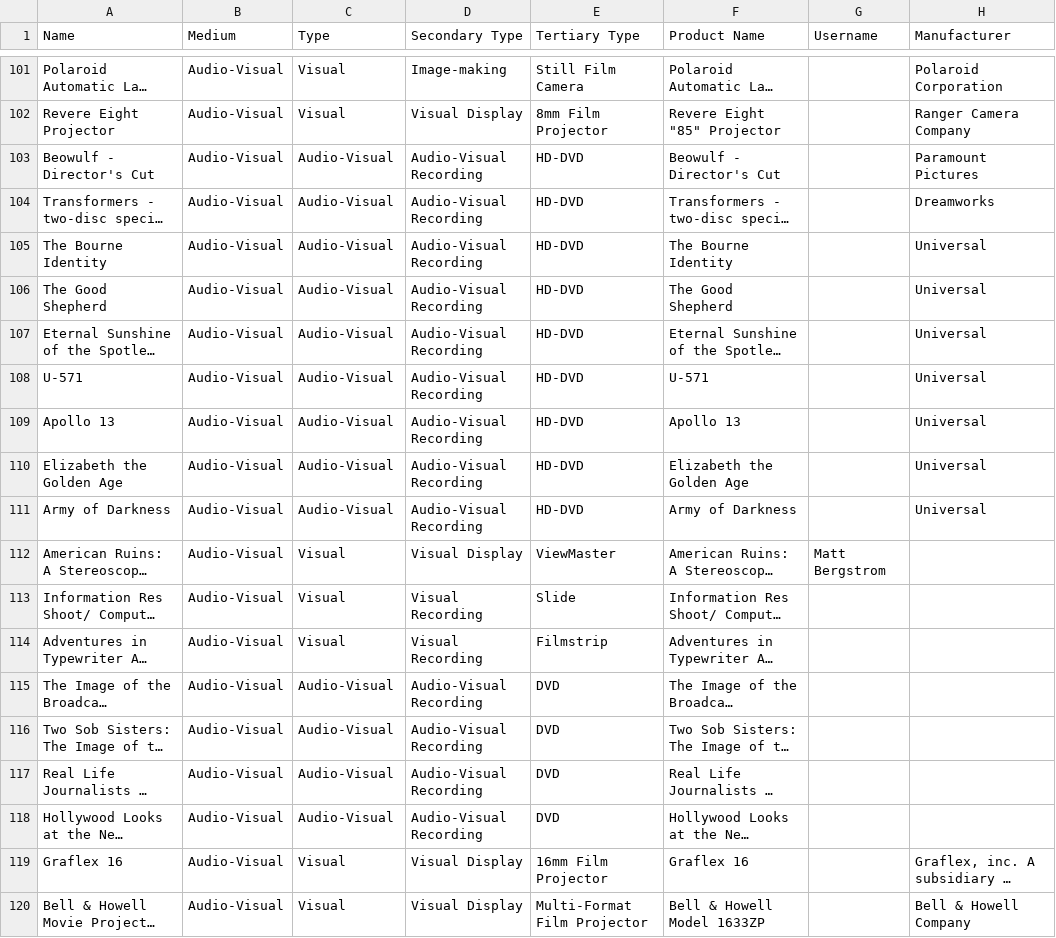
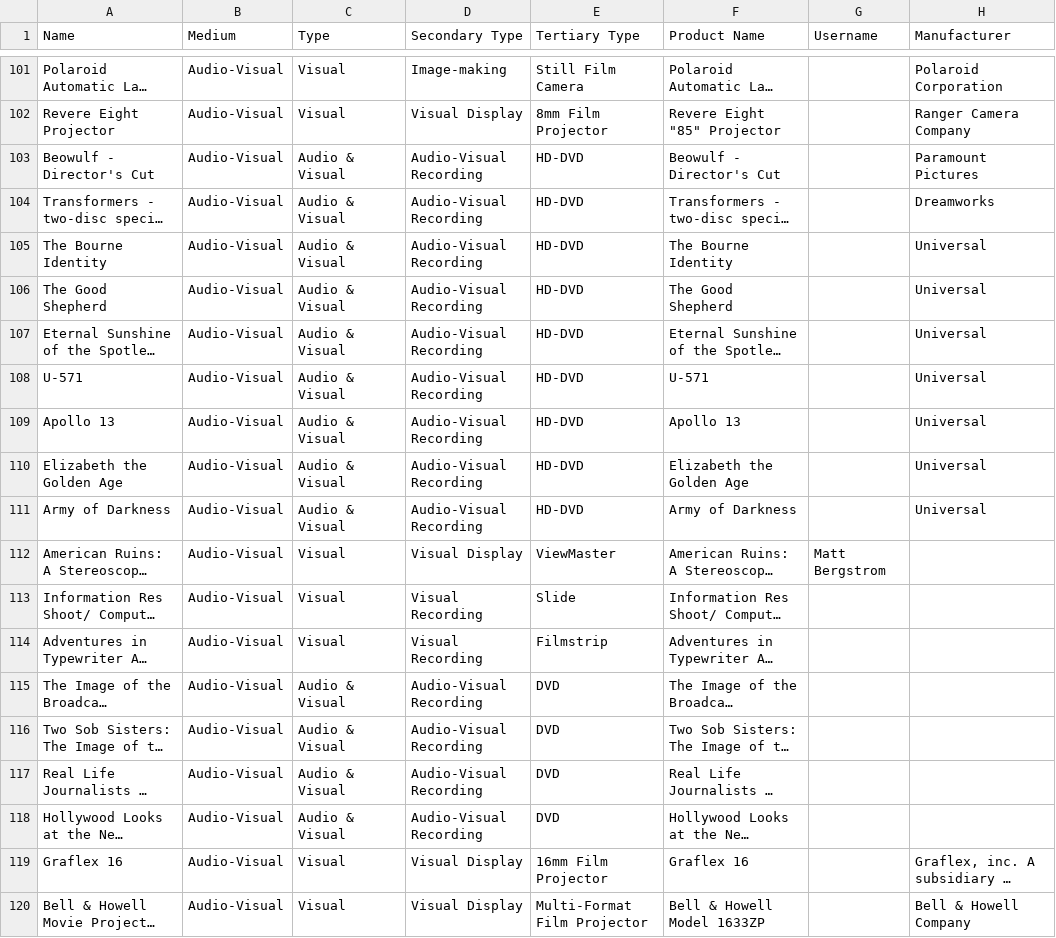
Before and after one commit to MediaArchaeologyLab/catalogue, a CSV file: Audio-Visual.csv, drawn as a sheet; only a part is shown, gaps mark what is left out; long unchanged cells end in …; the diff covers the shown part only; the diff names each change by its address in the sheet, - before the commit and + after, or states it on an @@ line.

```diff
--- a/Audio-Visual.csv
+++ b/Audio-Visual.csv
-C103:C111 (Type): Audio-Visual
+C103:C111 (Type): Audio & Visual
-C115:C118 (Type): Audio-Visual
+C115:C118 (Type): Audio & Visual
```
Also changed, not shown: 15 edited cells elsewhere in this file, 1 other file.
